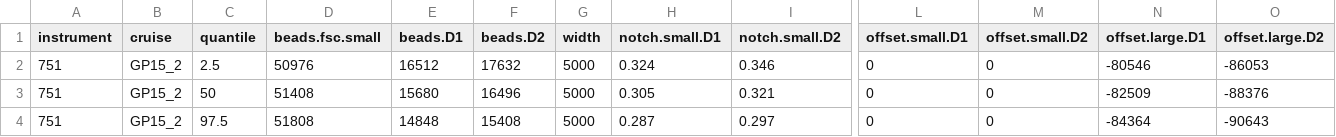
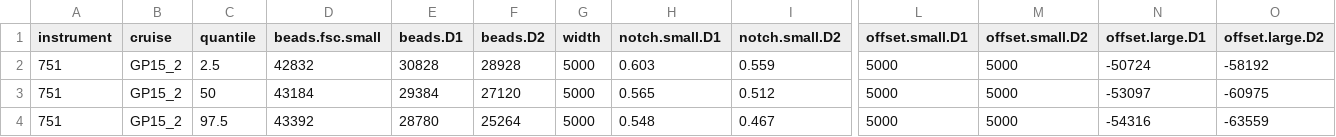
Before and after one commit to armbrustlab/seaflow-filter, a CSV file: GP15_2/filterparams.csv, drawn as a sheet; only a part is shown, gaps mark what is left out; the diff names each change by its address in the sheet, - before the commit and + after, or states it on an @@ line.

```diff
--- a/GP15_2/filterparams.csv
+++ b/GP15_2/filterparams.csv
-D2 (beads.fsc.small): 50976
+D2 (beads.fsc.small): 42832
-E2 (beads.D1): 16512
+E2 (beads.D1): 30828
-F2 (beads.D2): 17632
+F2 (beads.D2): 28928
-H2 (notch.small.D1): 0.324
+H2 (notch.small.D1): 0.603
-I2 (notch.small.D2): 0.346
+I2 (notch.small.D2): 0.559
-L2:L4 (offset.small.D1): 0
+L2:L4 (offset.small.D1): 5000
-M2:M4 (offset.small.D2): 0
+M2:M4 (offset.small.D2): 5000
-N2 (offset.large.D1): -80546
+N2 (offset.large.D1): -50724
-O2 (offset.large.D2): -86053
+O2 (offset.large.D2): -58192
-D3 (beads.fsc.small): 51408
+D3 (beads.fsc.small): 43184
-E3 (beads.D1): 15680
+E3 (beads.D1): 29384
-F3 (beads.D2): 16496
+F3 (beads.D2): 27120
-H3 (notch.small.D1): 0.305
+H3 (notch.small.D1): 0.565
-I3 (notch.small.D2): 0.321
+I3 (notch.small.D2): 0.512
-N3 (offset.large.D1): -82509
+N3 (offset.large.D1): -53097
-O3 (offset.large.D2): -88376
+O3 (offset.large.D2): -60975
-D4 (beads.fsc.small): 51808
+D4 (beads.fsc.small): 43392
-E4 (beads.D1): 14848
+E4 (beads.D1): 28780
-F4 (beads.D2): 15408
+F4 (beads.D2): 25264
-H4 (notch.small.D1): 0.287
+H4 (notch.small.D1): 0.548
-I4 (notch.small.D2): 0.297
+I4 (notch.small.D2): 0.467
-N4 (offset.large.D1): -84364
+N4 (offset.large.D1): -54316
-O4 (offset.large.D2): -90643
+O4 (offset.large.D2): -63559
```
Also changed, not shown: ALL-filterparams.csv, HOT301/filterparams.csv, 24 other files.
